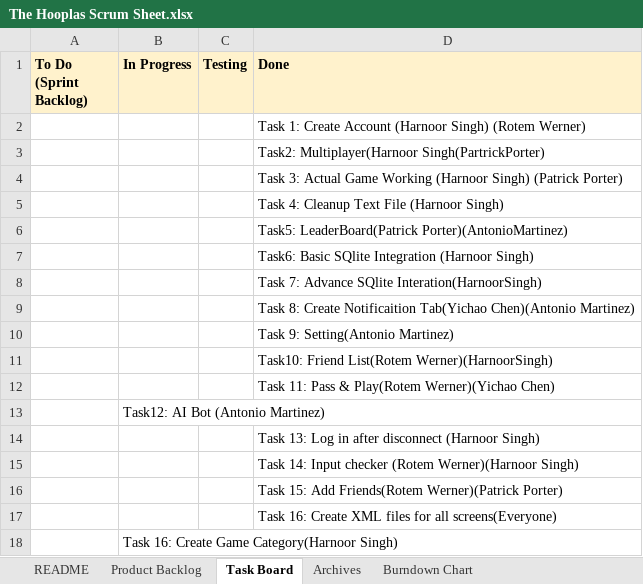
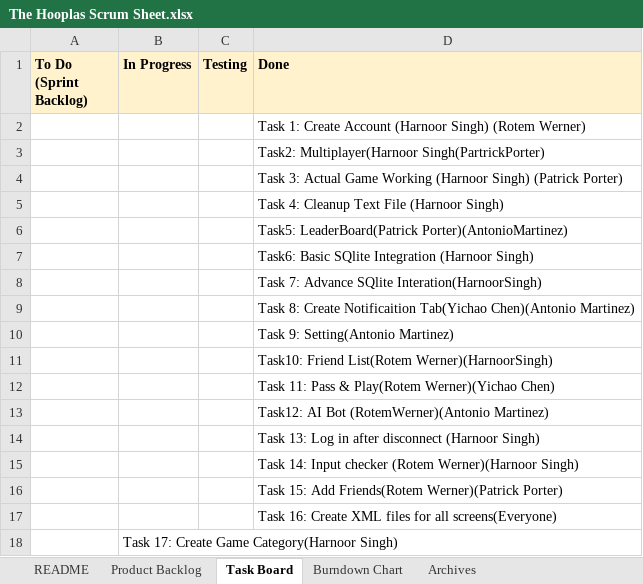
Before and after one commit to hsing013/Atlas_Word_Game, an Excel workbook: docs/The Hooplas Scrum Sheet.xlsx, sheet Task Board, drawn as a sheet; values as stored, in another font and other column widths than the file's, no borders; charts and pictures not drawn; removed rows and columns are numbered as before the commit, all else as after; the diff names each change by its address in the sheet, - before the commit and + after, or states it on an @@ line.

```diff
--- a/docs/The Hooplas Scrum Sheet.xlsx (sheet Task Board)
+++ b/docs/The Hooplas Scrum Sheet.xlsx (sheet Task Board)
@@ sheet tab order changed: README | Product Backlog | Task Board | Burndown Chart | Archives @@
-row 13:  | Task12: AI Bot (Antonio Martinez)
+row 13:  |  |  | Task12: AI Bot (RotemWerner)(Antonio Martinez)
-B18 (In Progress): Task 16: Create Game Category(Harnoor Singh)
+B18 (In Progress): Task 17: Create Game Category(Harnoor Singh)
```
Also changed, not shown: sheet Burndown Chart, sheet Archives, sheet README, sheet Product Backlog, charts or pictures, 2 other files.
